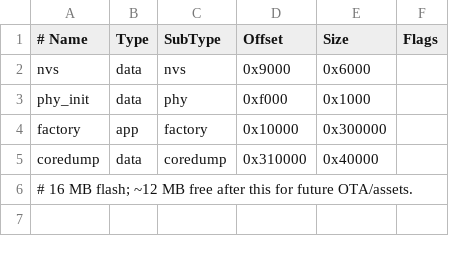
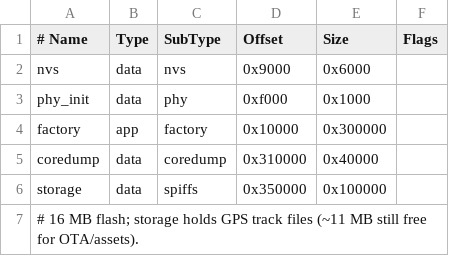
Before and after one commit to TheIceITguy/had-badge-mod, a CSV file: partitions.csv, drawn as a sheet.

Commit message:
feat: breadcrumb tracking + follow-back compass
- SPIFFS storage partition for track files.
- track service: records the GPS fix to /spiffs/trk_YYYYMMDD-HHMMSS.csv while
  active, sampling on movement or a time gap; the start time names the file.
- Breadcrumbs app: F1 starts/stops recording; a red dot in the sidebar shows a
  track is recording.
- Follow app: loads the most recent track and points a needle back along it,
  using GPS course for heading (relative while moving, north-up when stopped).
- geo distance/bearing helpers (host-tested) and GPS course/speed in the fix.

```diff
--- a/partitions.csv
+++ b/partitions.csv
@@ -5,2 +5,3 @@ factory,    app,  factory,  0x10000,  0x300000
 coredump,   data, coredump, 0x310000, 0x40000
-# 16 MB flash; ~12 MB free after this for future OTA/assets.
+storage,    data, spiffs,   0x350000, 0x100000
+# 16 MB flash; storage holds GPS track files (~11 MB still free for OTA/assets).
```
Also changed, not shown: 20 other files.
